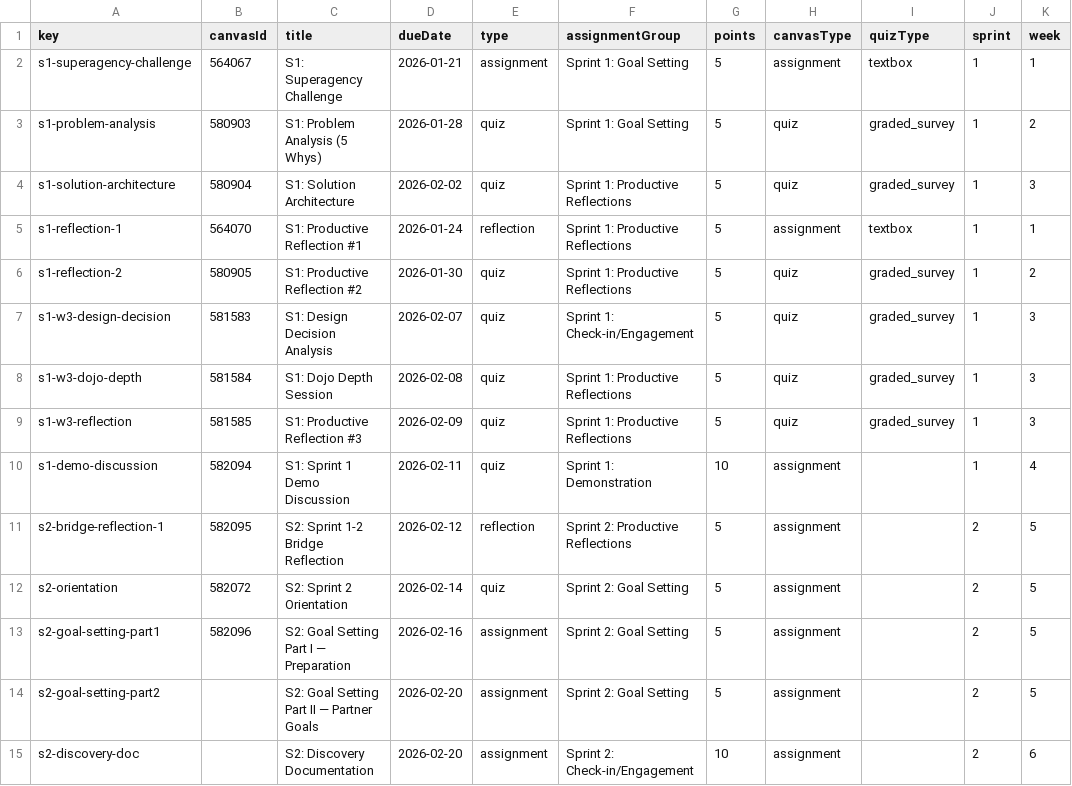
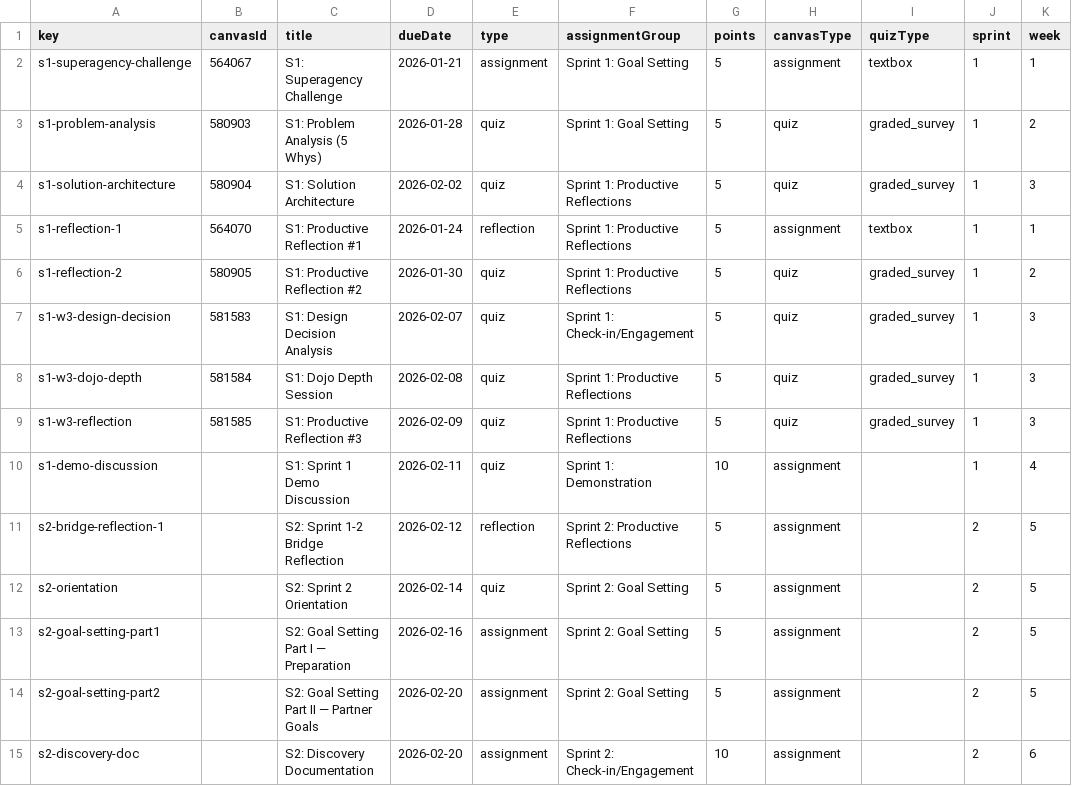
Before and after one commit to profsathya/Common-Curriculum, a CSV file: config/cst395-assignments.csv, drawn as a sheet; only a part is shown; the diff names each change by its address in the sheet, - before the commit and + after, or states it on an @@ line.

Commit message:
Update cst395-assignments.csv

```diff
--- a/config/cst395-assignments.csv
+++ b/config/cst395-assignments.csv
-B10 (canvasId): 582094
+B10 (canvasId): (empty)
-B11 (canvasId): 582095
+B11 (canvasId): (empty)
-B12 (canvasId): 582072
+B12 (canvasId): (empty)
-B13 (canvasId): 582096
+B13 (canvasId): (empty)
```
